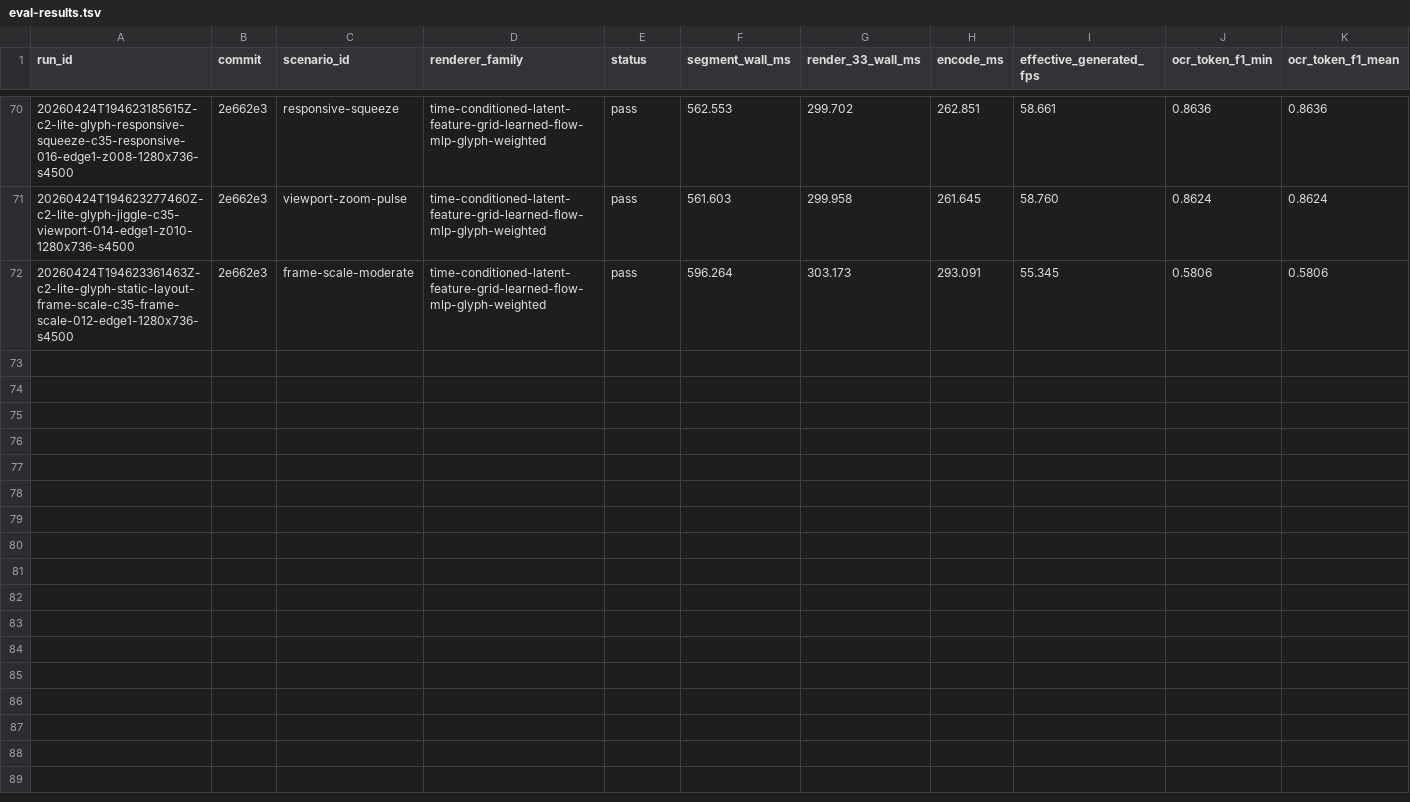
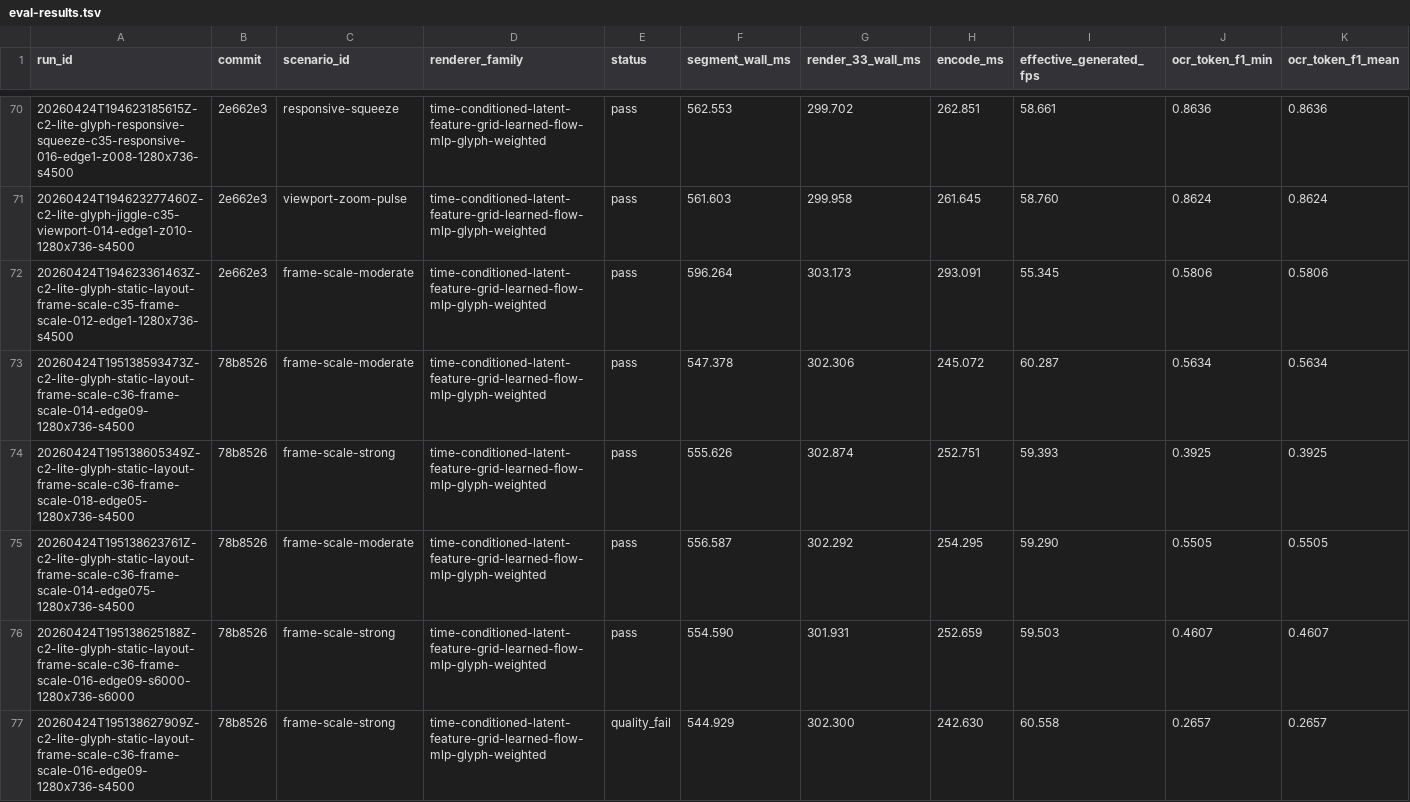
Before and after one commit to dennisonbertram/flipbook-research, a TSV file: docs/experiments/track-c/eval-results.tsv, drawn as a sheet; only a part is shown, gaps mark what is left out; rows hold the shown columns only; the diff covers the shown part only; the diff names each change by its address in the sheet, - before the commit and + after, or states it on an @@ line.

```diff
--- a/docs/experiments/track-c/eval-results.tsv
+++ b/docs/experiments/track-c/eval-results.tsv
+row 73: 20260424T195138593473Z-c2-lite-glyph-static-layout-frame-scale-c36-frame-scale-014-edge09-1280x736-s4500 | 78b8526 | frame-scale-moderate | time-conditioned-latent-feature-grid-learned-flow-mlp-glyph-weighted | pass | 547.378 | 302.306 | 245.072 | 60.287 | 0.5634 | 0.5634
+row 74: 20260424T195138605349Z-c2-lite-glyph-static-layout-frame-scale-c36-frame-scale-018-edge05-1280x736-s4500 | 78b8526 | frame-scale-strong | time-conditioned-latent-feature-grid-learned-flow-mlp-glyph-weighted | pass | 555.626 | 302.874 | 252.751 | 59.393 | 0.3925 | 0.3925
+row 75: 20260424T195138623761Z-c2-lite-glyph-static-layout-frame-scale-c36-frame-scale-014-edge075-1280x736-s4500 | 78b8526 | frame-scale-moderate | time-conditioned-latent-feature-grid-learned-flow-mlp-glyph-weighted | pass | 556.587 | 302.292 | 254.295 | 59.290 | 0.5505 | 0.5505
+row 76: 20260424T195138625188Z-c2-lite-glyph-static-layout-frame-scale-c36-frame-scale-016-edge09-s6000-1280x736-s6000 | 78b8526 | frame-scale-strong | time-conditioned-latent-feature-grid-learned-flow-mlp-glyph-weighted | pass | 554.590 | 301.931 | 252.659 | 59.503 | 0.4607 | 0.4607
+row 77: 20260424T195138627909Z-c2-lite-glyph-static-layout-frame-scale-c36-frame-scale-016-edge09-1280x736-s4500 | 78b8526 | frame-scale-strong | time-conditioned-latent-feature-grid-learned-flow-mlp-glyph-weighted | quality_fail | 544.929 | 302.300 | 242.630 | 60.558 | 0.2657 | 0.2657
```
Also changed, not shown: 5 added rows elsewhere in this file, docs/experiments/track-c/results.tsv, 10 other files.
